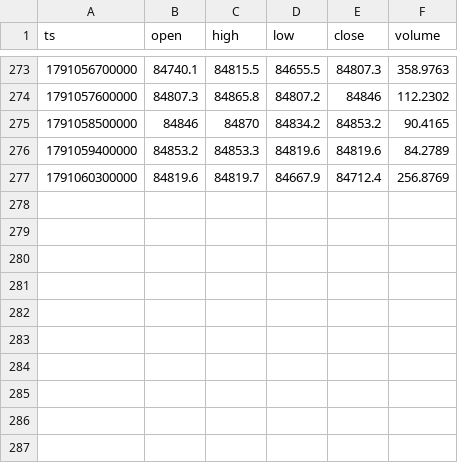
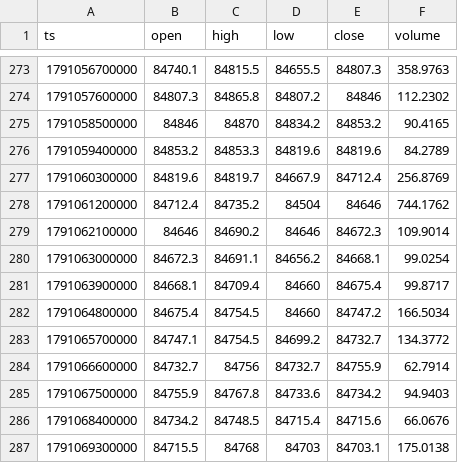
Before and after one commit to dssass/btc-quant-lab, a CSV file: data/okx/perp_15m/2026-10.csv, drawn as a sheet; only a part is shown, gaps mark what is left out.

```diff
--- a/data/okx/perp_15m/2026-10.csv
+++ b/data/okx/perp_15m/2026-10.csv
@@ -277 +277,11 @@ ts,open,high,low,close,volume
 1791060300000,84819.6,84819.7,84667.9,84712.4,256.8769
+1791061200000,84712.4,84735.2,84504,84646,744.1762
+1791062100000,84646,84690.2,84646,84672.3,109.9014
+1791063000000,84672.3,84691.1,84656.2,84668.1,99.0254
+1791063900000,84668.1,84709.4,84660,84675.4,99.8717
+1791064800000,84675.4,84754.5,84660,84747.2,166.5034
+1791065700000,84747.1,84754.5,84699.2,84732.7,134.3772
+1791066600000,84732.7,84756,84732.7,84755.9,62.7914
+1791067500000,84755.9,84767.8,84733.6,84734.2,94.9403
+1791068400000,84734.2,84748.5,84715.4,84715.6,66.0676
+1791069300000,84715.5,84768,84703,84703.1,175.0138
```
Also changed, not shown: data/okx/oi_1h/2026-10.csv, data/okx/spot_15m/2026-10.csv.
